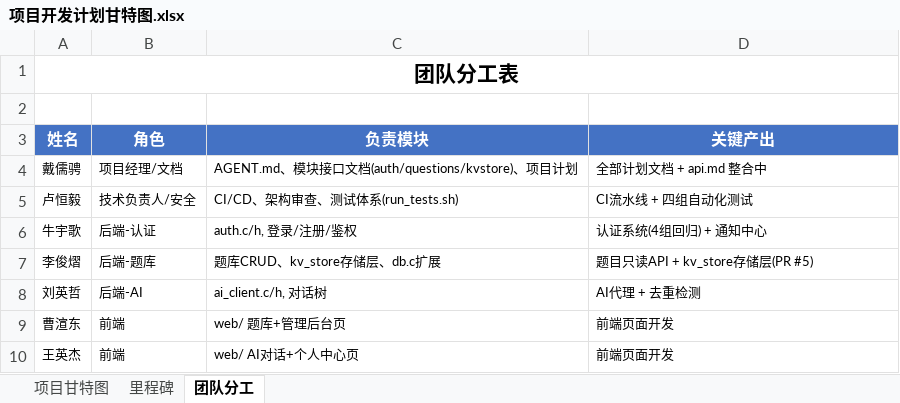
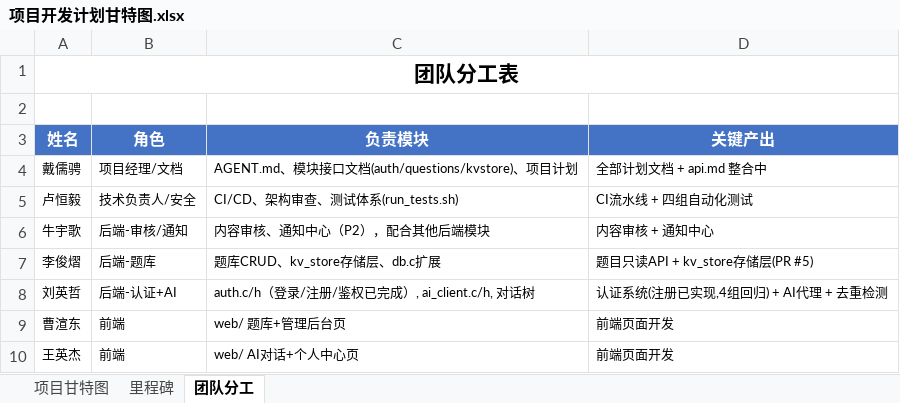
Before and after one commit to Araaaagorn/ai-question-bank, an Excel workbook: docs/项目开发计划甘特图.xlsx, sheet 团队分工, drawn as a sheet; values as stored, in another font and other column widths than the file's, no borders; the diff names each change by its address in the sheet, - before the commit and + after, or states it on an @@ line.

```diff
--- a/docs/项目开发计划甘特图.xlsx (sheet 团队分工)
+++ b/docs/项目开发计划甘特图.xlsx (sheet 团队分工)
-B6 (角色): 后端-认证
+B6 (角色): 后端-审核/通知
-C6 (负责模块): auth.c/h, 登录/注册/鉴权
+C6 (负责模块): 内容审核、通知中心（P2），配合其他后端模块
-D6 (关键产出): 认证系统(4组回归) + 通知中心
+D6 (关键产出): 内容审核 + 通知中心
-B8 (角色): 后端-AI
+B8 (角色): 后端-认证+AI
-C8 (负责模块): ai_client.c/h, 对话树
+C8 (负责模块): auth.c/h（登录/注册/鉴权已完成）, ai_client.c/h, 对话树
-D8 (关键产出): AI代理 + 去重检测
+D8 (关键产出): 认证系统(注册已实现,4组回归) + AI代理 + 去重检测
```
Also changed, not shown: sheet 项目甘特图, 5 other files.
